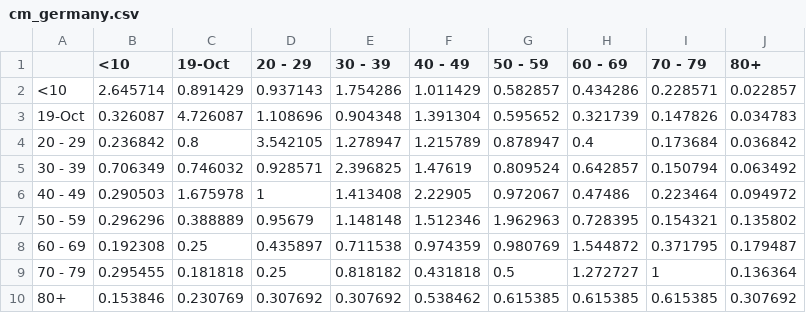
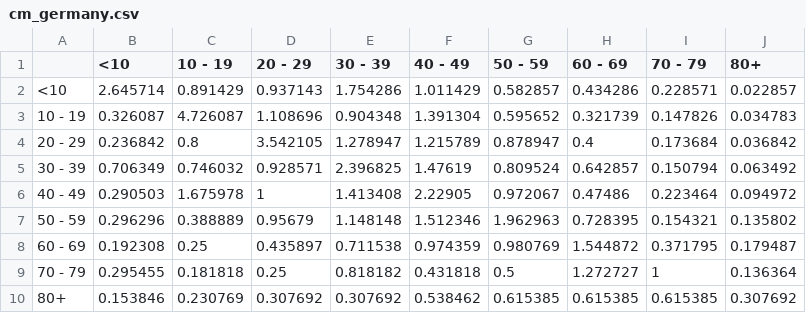
Before and after one commit to kaetze66/coronamodel, a CSV file: data/cm_germany.csv, drawn as a sheet.

```diff
--- a/data/cm_germany.csv
+++ b/data/cm_germany.csv
@@ -1,4 +1,4 @@
-,<10,19-Oct,20 - 29,30 - 39,40 - 49,50 - 59,60 - 69,70 - 79,80+
+,<10,10 - 19,20 - 29,30 - 39,40 - 49,50 - 59,60 - 69,70 - 79,80+
 <10,2.645714,0.891429,0.937143,1.754286,1.011429,0.582857,0.434286,0.228571,0.022857
-19-Oct,0.326087,4.726087,1.108696,0.904348,1.391304,0.595652,0.321739,0.147826,0.034783
+10 - 19,0.326087,4.726087,1.108696,0.904348,1.391304,0.595652,0.321739,0.147826,0.034783
 20 - 29,0.236842,0.8,3.542105,1.278947,1.215789,0.878947,0.4,0.173684,0.036842
```
Also changed, not shown: 2 other files.
